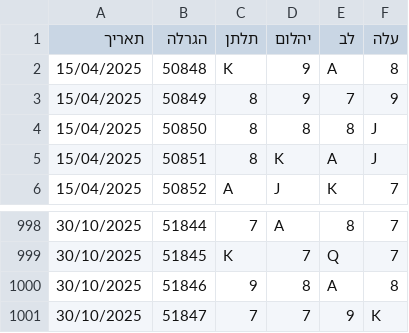
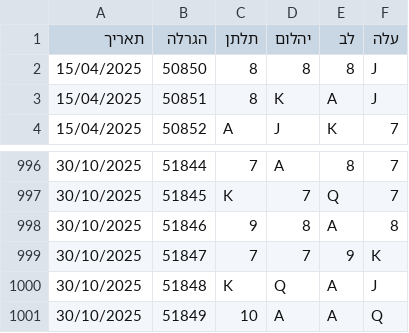
Before and after one commit to laly100/chance-feed, a CSV file: mini/latest_1000.csv, drawn as a sheet; only a part is shown, gaps mark what is left out.

```diff
--- a/mini/latest_1000.csv
+++ b/mini/latest_1000.csv
@@ -1,4 +1,2 @@
 תאריך,הגרלה,תלתן,יהלום,לב,עלה
-15/04/2025,50848,K,9,A,8,
-15/04/2025,50849,8,9,7,9,
 15/04/2025,50850,8,8,8,J,
@@ -1001 +999,3 @@
 30/10/2025,51847,7,7,9,K,
+30/10/2025,51848,K,Q,A,J,
+30/10/2025,51849,10,A,A,Q,
```
Also changed, not shown: chance0.csv, mini/latest_2000.csv, 2 other files.
